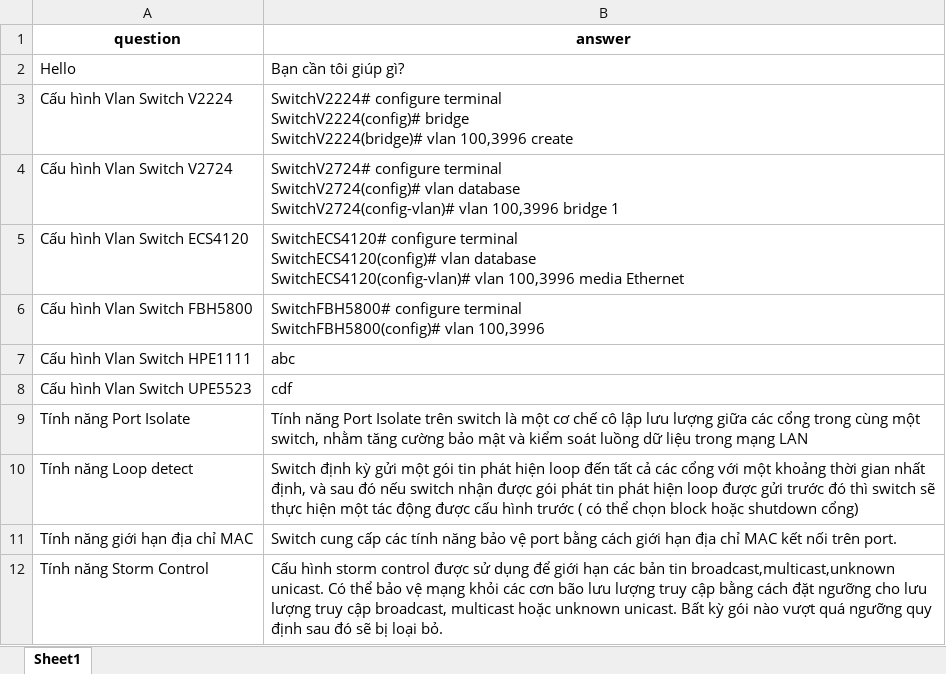
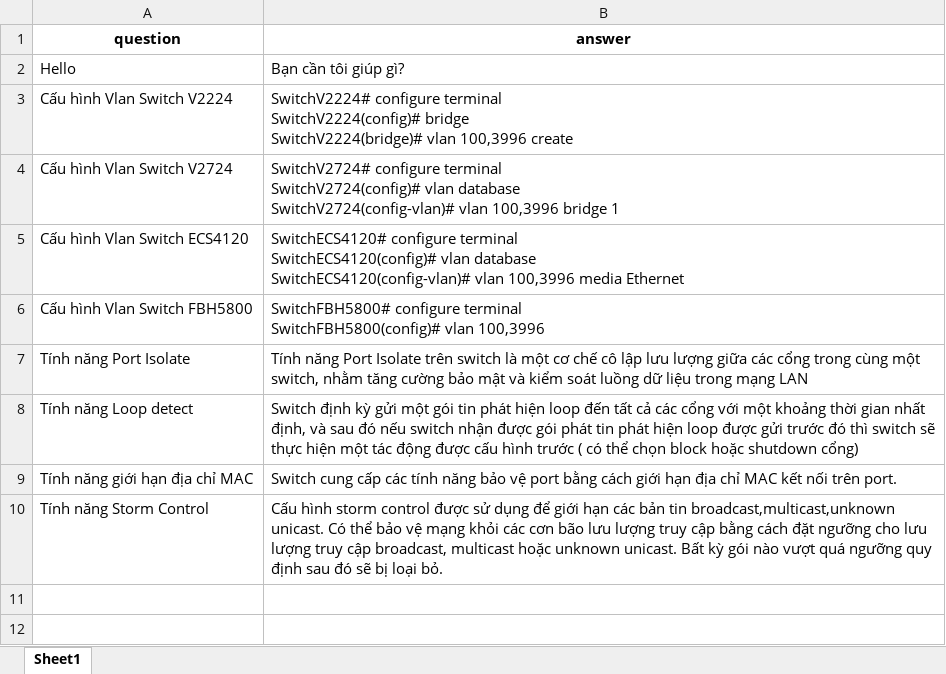
Before and after one commit to HieuNghia24/ChatBotAI_TechVersion3, an Excel workbook: faq.xlsx, sheet Sheet1, drawn as a sheet; values as stored, in another font and other column widths than the file's, no borders; the diff names each change by its address in the sheet, - before the commit and + after, or states it on an @@ line.

Commit message:
add faq.xlsx for deployment

```diff
--- a/faq.xlsx (sheet Sheet1)
+++ b/faq.xlsx (sheet Sheet1)
-row 7: Cấu hình Vlan Switch HPE1111 | abc
-row 8: Cấu hình Vlan Switch UPE5523 | cdf
```
